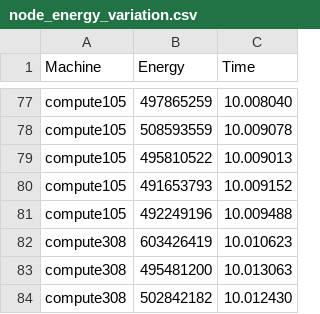
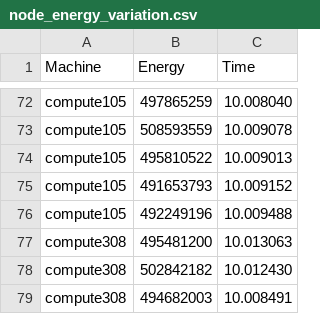
Before and after one commit to DaveGreasley/masters-project, a CSV file: results/node_energy_variation.csv, drawn as a sheet; only a part is shown, gaps mark what is left out; the shorter side is filled out with more unchanged rows; the diff covers the shown part only.

```diff
--- a/results/node_energy_variation.csv
+++ b/results/node_energy_variation.csv
@@ -81,3 +76,2 @@ compute105,491653793,10.009152
 compute105,492249196,10.009488
-compute308,603426419,10.010623
 compute308,495481200,10.013063
```
Also changed, not shown: 5 removed rows elsewhere in this file.
